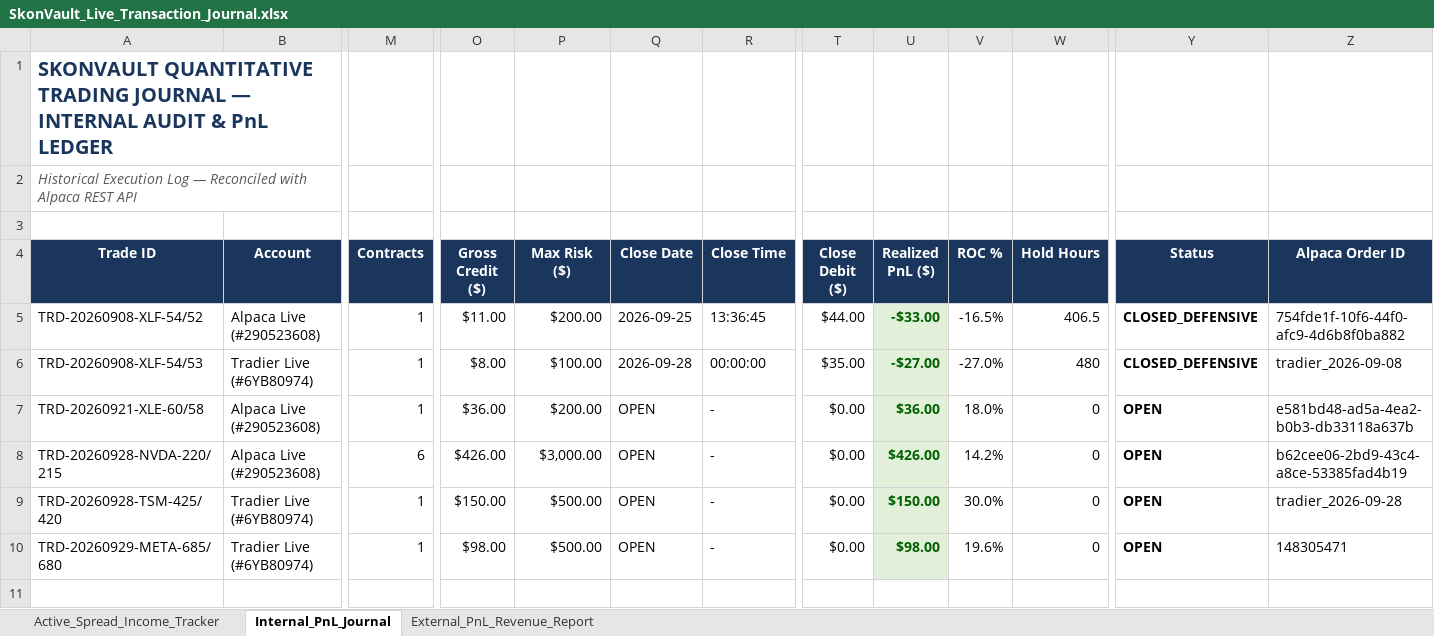
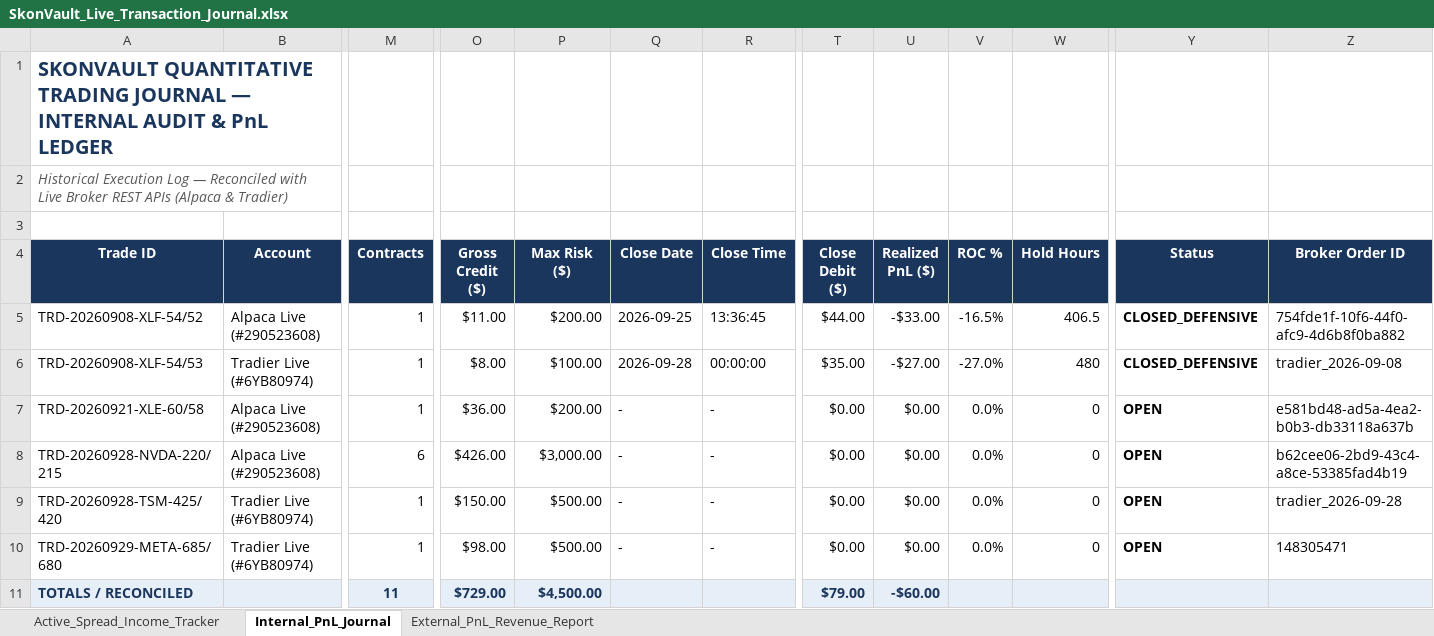
Before and after one commit to Skonph/openclaw-vault, an Excel workbook: shared/SkonVault_Live_Transaction_Journal.xlsx, sheet Internal_PnL_Journal, drawn as a sheet; only a part is shown, gaps mark what is left out; values as stored, in another font and other column widths than the file's, no borders; rows hold the shown columns only; the diff names each change by its address in the sheet, - before the commit and + after, or states it on an @@ line.

```diff
--- a/shared/SkonVault_Live_Transaction_Journal.xlsx (sheet Internal_PnL_Journal)
+++ b/shared/SkonVault_Live_Transaction_Journal.xlsx (sheet Internal_PnL_Journal)
-A2 (Trade ID): …Reconciled with Alpaca REST API
+A2 (Trade ID): …Reconciled with Live Broker REST APIs (Alpaca & Tradier)
-Z4: Alpaca Order ID
+Z4: Broker Order ID
@@ U5:U10 fill: #E2F0D9 → none, bold: on → off, text colour: #006100 → black @@
-Q7:Q10 (Close Date): OPEN
+Q7:Q10 (Close Date): -
-U7 (Realized PnL ($)): $36.00
+U7 (Realized PnL ($)): $0.00
-V7 (ROC %): 18.0%
+V7 (ROC %): 0.0%
-U8 (Realized PnL ($)): $426.00
+U8 (Realized PnL ($)): $0.00
-V8 (ROC %): 14.2%
+V8 (ROC %): 0.0%
-U9 (Realized PnL ($)): $150.00
+U9 (Realized PnL ($)): $0.00
-V9 (ROC %): 30.0%
+V9 (ROC %): 0.0%
-U10 (Realized PnL ($)): $98.00
+U10 (Realized PnL ($)): $0.00
-V10 (ROC %): 19.6%
+V10 (ROC %): 0.0%
+row 11: TOTALS / RECONCILED |  | 11 | $729.00 | $4,500.00 |  |  | $79.00 | -$60.00
```
Also changed, not shown: sheet External_PnL_Revenue_Report, sheet Active_Spread_Income_Tracker, formulas that keep their value, SkonVault_Live_Transaction_Journal.xlsx, SkonVault_Transaction_Journal.xlsx, 3 other files.
